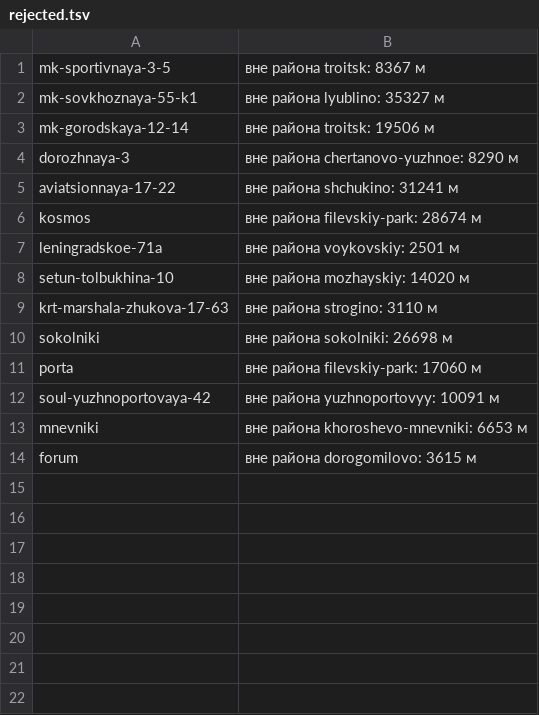
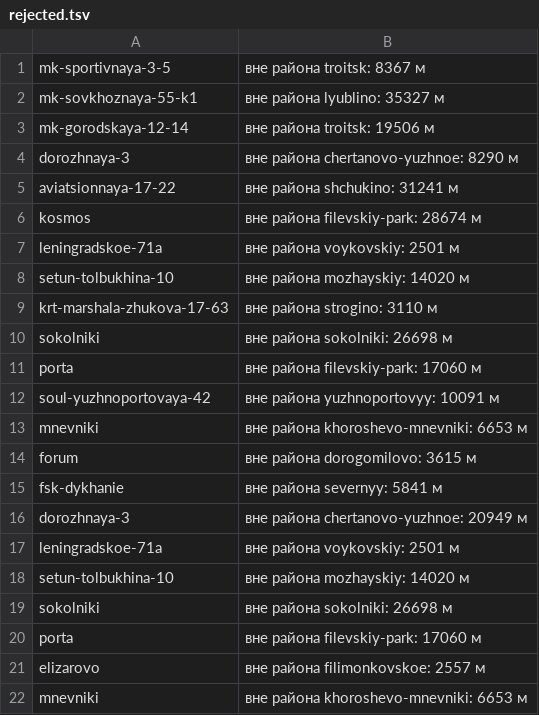
Before and after one commit to dvasincom-sketch/shakhmatka, a TSV file: pipeline/geo-objects/rejected.tsv, drawn as a sheet.

```diff
--- a/pipeline/geo-objects/rejected.tsv
+++ b/pipeline/geo-objects/rejected.tsv
@@ -14 +14,9 @@ mnevniki	вне района khoroshevo-mnevniki: 6653 м
 forum	вне района dorogomilovo: 3615 м
+fsk-dykhanie	вне района severnyy: 5841 м
+dorozhnaya-3	вне района chertanovo-yuzhnoe: 20949 м
+leningradskoe-71a	вне района voykovskiy: 2501 м
+setun-tolbukhina-10	вне района mozhayskiy: 14020 м
+sokolniki	вне района sokolniki: 26698 м
+porta	вне района filevskiy-park: 17060 м
+elizarovo	вне района filimonkovskoe: 2557 м
+mnevniki	вне района khoroshevo-mnevniki: 6653 м
```
Also changed, not shown: pipeline/geo-objects/review.tsv, 37 other files.
